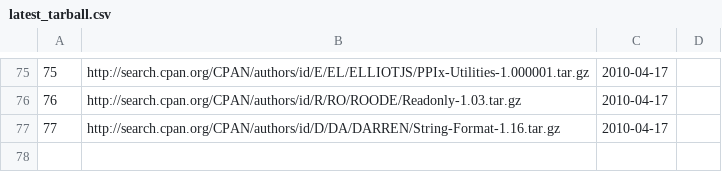
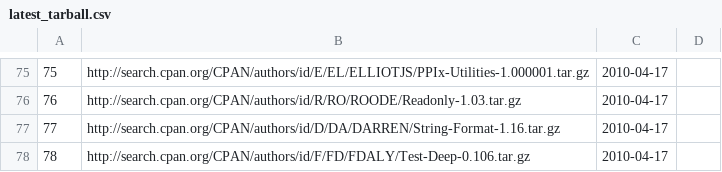
Before and after one commit to troywill/shilohSchema, a CSV file: 2010_spring/csv/latest_tarball.csv, drawn as a sheet; only a part is shown, gaps mark what is left out; the diff names each change by its address in the sheet, - before the commit and + after, or states it on an @@ line.

```diff
--- a/2010_spring/csv/latest_tarball.csv
+++ b/2010_spring/csv/latest_tarball.csv
+row 78: 78 | http://search.cpan.org/CPAN/authors/id/F/FD/FDALY/Test-Deep-0.106.tar.gz | 2010-04-17
```
Also changed, not shown: 2010_spring/csv/packages.csv, 2010_spring/csv/stowballs.csv, 4 other files.
